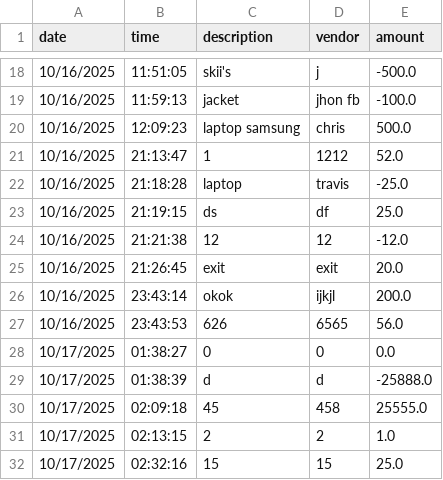
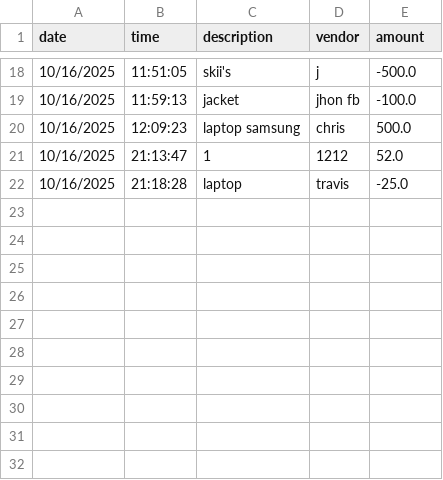
Before and after one commit to lol0chx/capstone1, a CSV file: transactions.csv, drawn as a sheet; only a part is shown, gaps mark what is left out; the diff names each change by its address in the sheet, - before the commit and + after, or states it on an @@ line.

Commit message:
updating read me file and exit feature

```diff
--- a/transactions.csv
+++ b/transactions.csv
-row 23: 10/16/2025 | 21:19:15 | ds | df | 25.0
-row 24: 10/16/2025 | 21:21:38 | 12 | 12 | -12.0
-row 25: 10/16/2025 | 21:26:45 | exit | exit | 20.0
-row 26: 10/16/2025 | 23:43:14 | okok | ijkjl | 200.0
-row 27: 10/16/2025 | 23:43:53 | 626 | 6565 | 56.0
-row 28: 10/17/2025 | 01:38:27 | 0 | 0 | 0.0
-row 29: 10/17/2025 | 01:38:39 | d | d | -25888.0
-row 30: 10/17/2025 | 02:09:18 | 45 | 458 | 25555.0
-row 31: 10/17/2025 | 02:13:15 | 2 | 2 | 1.0
-row 32: 10/17/2025 | 02:32:16 | 15 | 15 | 25.0
```
Also changed, not shown: 1 other file.
